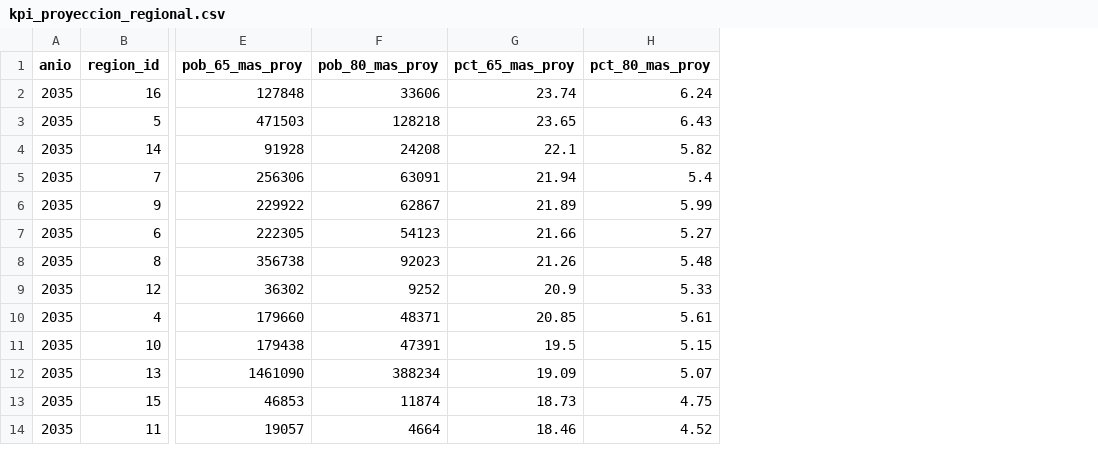
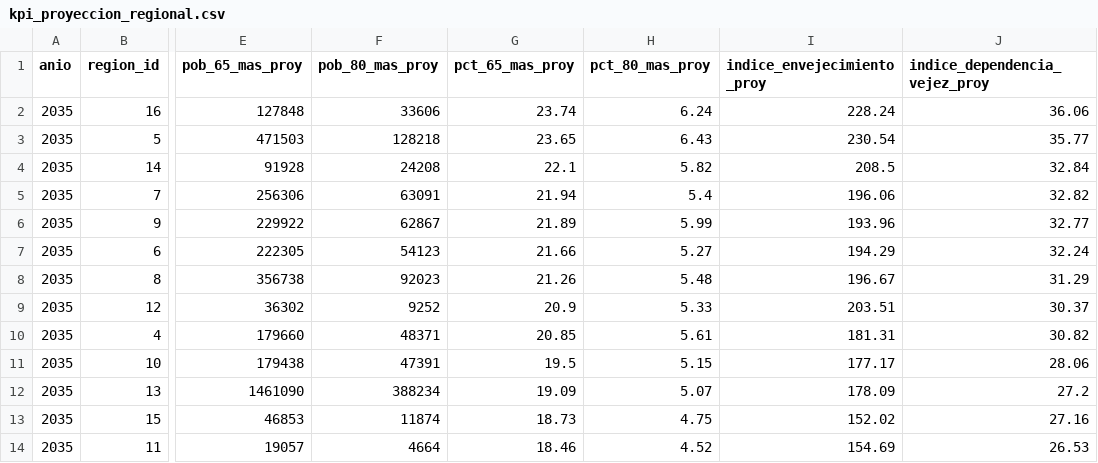
Before and after one commit to SoerenM2345/envejecimiento-pensiones-chile, a CSV file: Data processed/kpi_proyeccion_regional.csv, drawn as a sheet; only a part is shown, gaps mark what is left out; the diff names each change by its address in the sheet, - before the commit and + after, or states it on an @@ line.

```diff
--- a/Data processed/kpi_proyeccion_regional.csv
+++ b/Data processed/kpi_proyeccion_regional.csv
+column I (indice_envejecimiento_proy), rows 2-14: 228.24 | 230.54 | 208.5 | 196.06 | 193.96 | 194.29 | 196.67 | 203.51 | 181.31 | 177.17 | 178.09 | 152.02 | 154.69
+column J (indice_dependencia_vejez_proy), rows 2-14: 36.06 | 35.77 | 32.84 | 32.82 | 32.77 | 32.24 | 31.29 | 30.37 | 30.82 | 28.06 | 27.2 | 27.16 | 26.53
```
Also changed, not shown: 26 other files.
